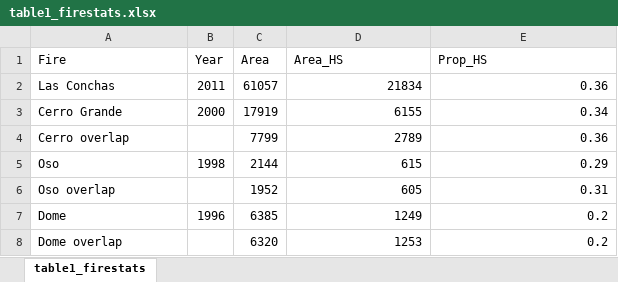
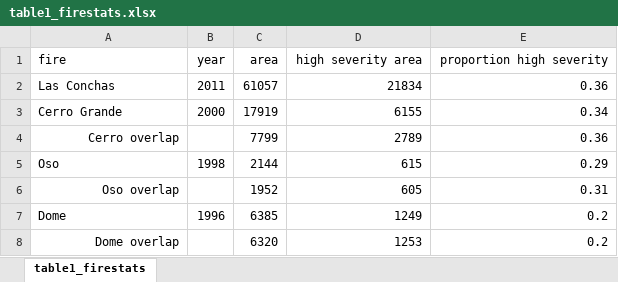
Before and after one commit to stevensjt/Conchas_High_Severity, an Excel workbook: Tables/table1_firestats.xlsx, sheet table1_firestats, drawn as a sheet; values as stored, in another font and other column widths than the file's, no borders; removed rows and columns are numbered as before the commit, all else as after; the diff names each change by its address in the sheet, - before the commit and + after, or states it on an @@ line.

Commit message:
Formatting fire stats table

```diff
--- a/Tables/table1_firestats.xlsx (sheet table1_firestats)
+++ b/Tables/table1_firestats.xlsx (sheet table1_firestats)
-row 1: Fire | Year | Area | Area_HS | Prop_HS
+row 1: fire | year | area | high severity area | proportion high severity
-A4 alignment: left
+A4 alignment: right
-A6 alignment: left
+A6 alignment: right
-A8 alignment: left
+A8 alignment: right
```
Also changed, not shown: 1 other file.
